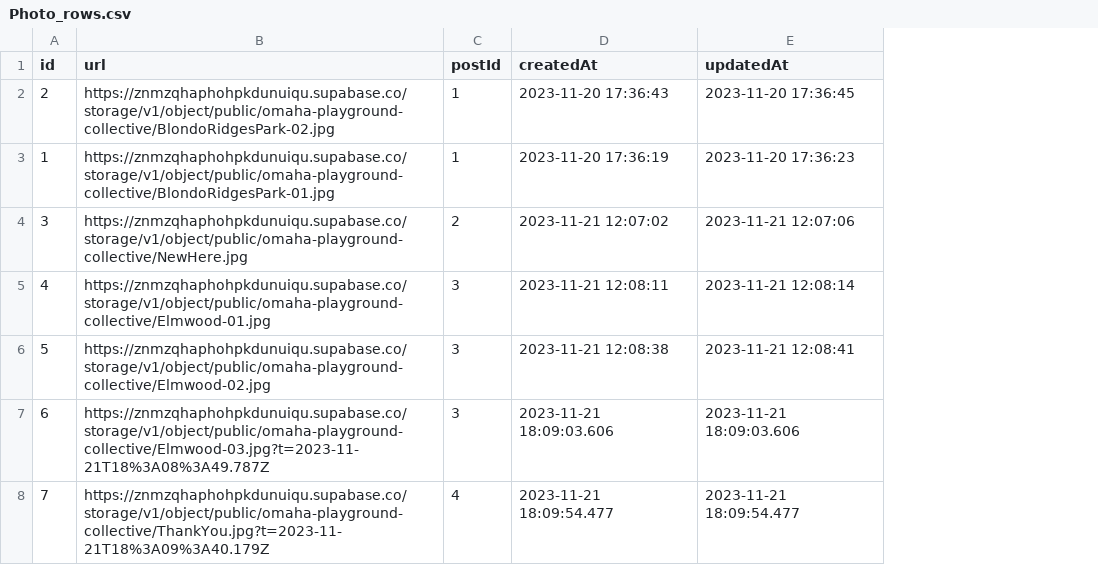
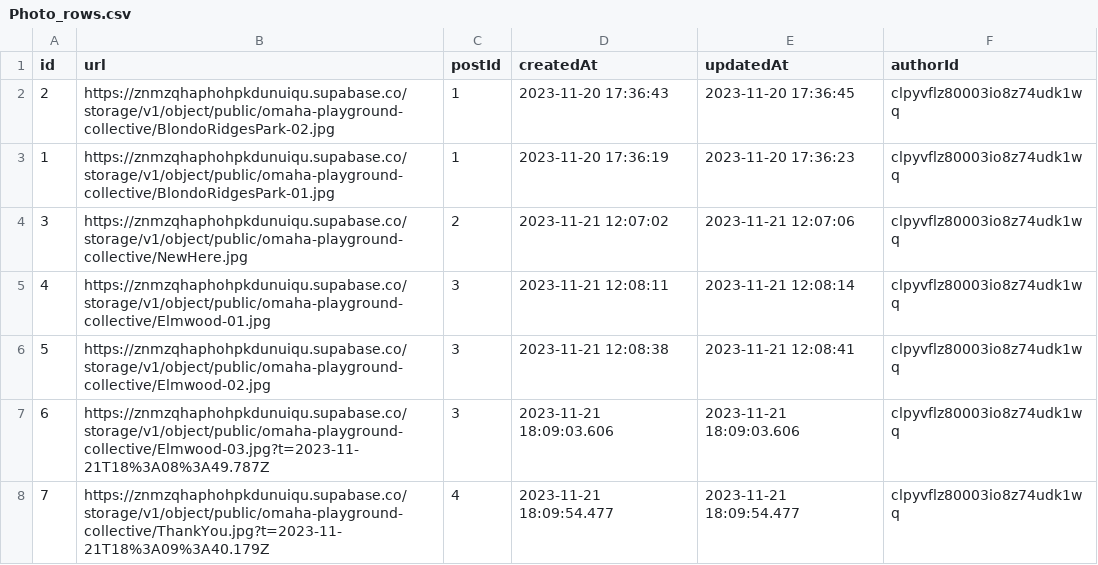
Before and after one commit to mhenke/omaha-playground-collective, a CSV file: prisma/data/Photo_rows.csv, drawn as a sheet; the diff names each change by its address in the sheet, - before the commit and + after, or states it on an @@ line.

```diff
--- a/prisma/data/Photo_rows.csv
+++ b/prisma/data/Photo_rows.csv
+column F (authorId), rows 2-8: all clpyvflz80003io8z74udk1wq
```
Also changed, not shown: prisma/data/AgeRange_rows.csv, prisma/data/Playground_rows.csv, 14 other files.
